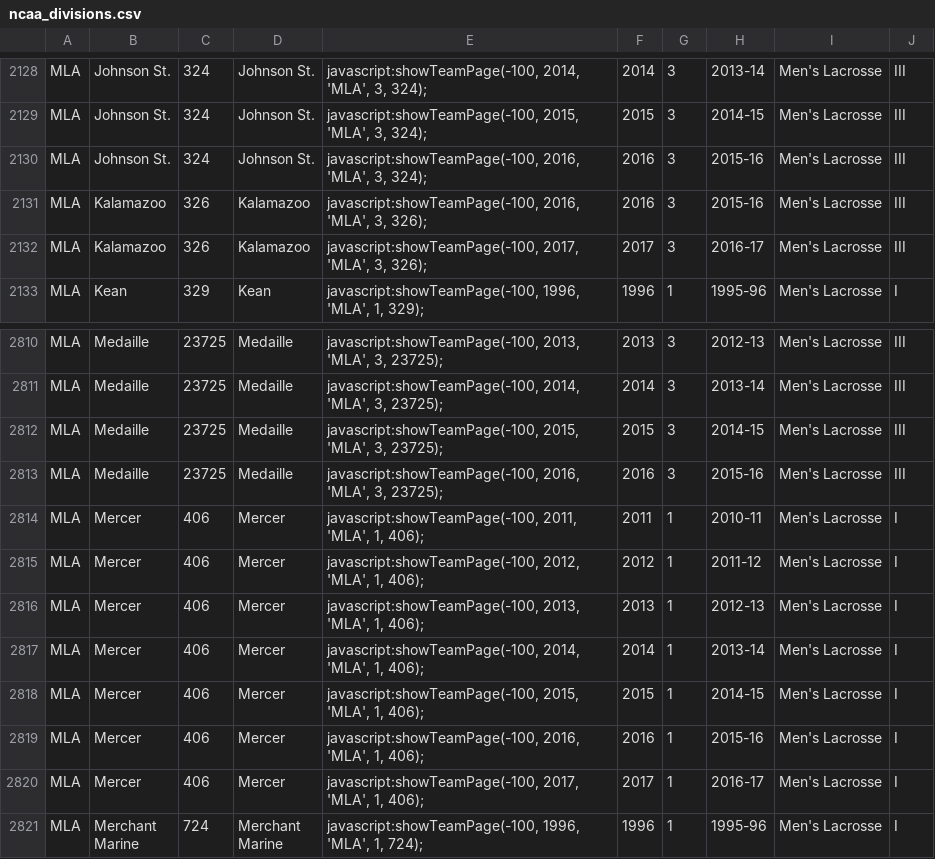
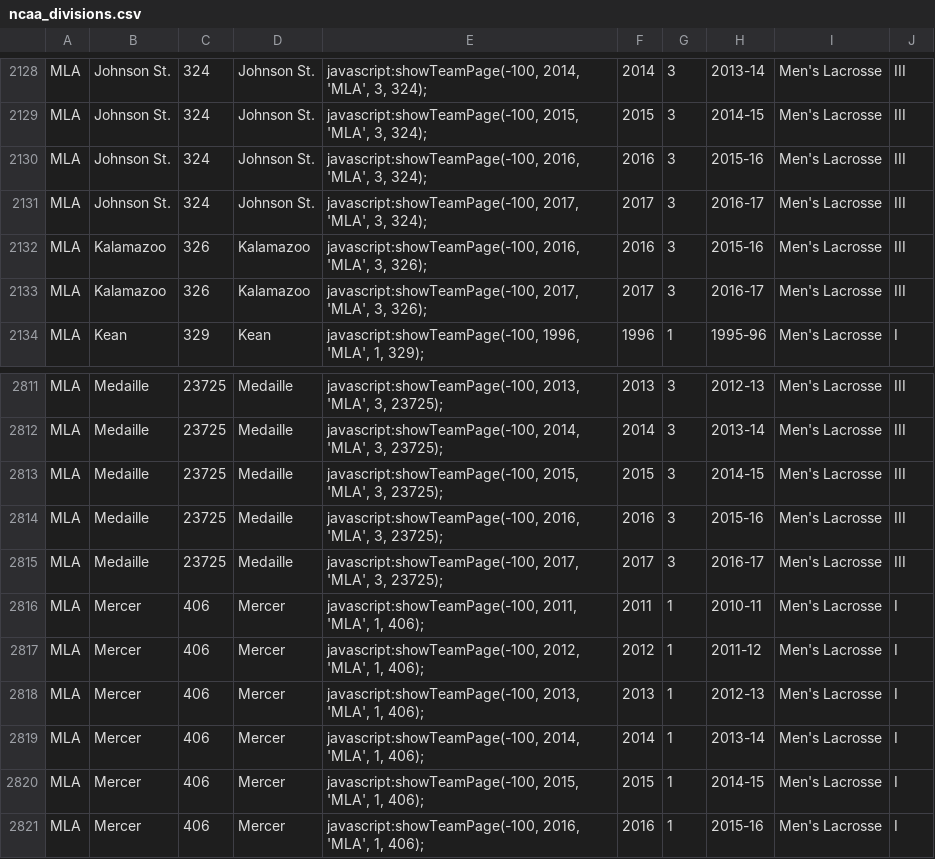
Before and after one commit to octonion/lacrosse, a CSV file: ncaa/csv/ncaa_divisions.csv, drawn as a sheet; only a part is shown, gaps mark what is left out; the shorter side is filled out with more unchanged rows; the diff names each change by its address in the sheet, - before the commit and + after, or states it on an @@ line.

```diff
--- a/ncaa/csv/ncaa_divisions.csv
+++ b/ncaa/csv/ncaa_divisions.csv
+row 2131: MLA | Johnson St. | 324 | Johnson St. | javascript:showTeamPage(-100, 2017, 'MLA', 3, 324); | 2017 | 3 | 2016-17 | Men's Lacrosse | III
+row 2815: MLA | Medaille | 23725 | Medaille | javascript:showTeamPage(-100, 2017, 'MLA', 3, 23725); | 2017 | 3 | 2016-17 | Men's Lacrosse | III
```
Also changed, not shown: ncaa/csv/ncaa_records_2017.csv, ncaa/csv/ncaa_schools.csv, 12 other files.
